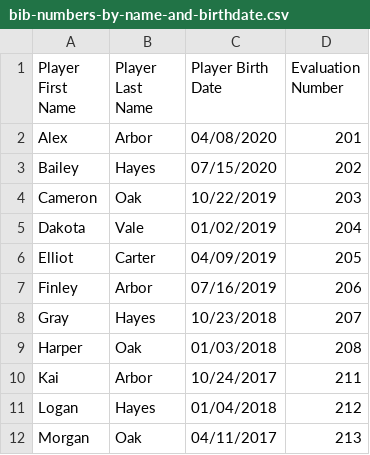
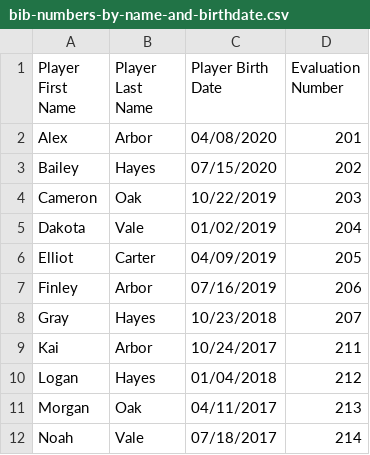
Before and after one commit to rwclldb/rwcll-player-evaluations, a CSV file: rwcll-fictional-test-league/generated/bib-numbers-by-name-and-birthdate.csv, drawn as a sheet; only a part is shown; the shorter side is filled out with more unchanged rows; the diff names each change by its address in the sheet, - before the commit and + after, or states it on an @@ line.

```diff
--- a/rwcll-fictional-test-league/generated/bib-numbers-by-name-and-birthdate.csv
+++ b/rwcll-fictional-test-league/generated/bib-numbers-by-name-and-birthdate.csv
-row 9: Harper | Oak | 01/03/2018 | 208
```
Also changed, not shown: rwcll-fictional-test-league/generated/bib-numbers-by-player-id.csv, rwcll-fictional-test-league/generated/bib-numbers-with-errors.csv, 8 other files.
